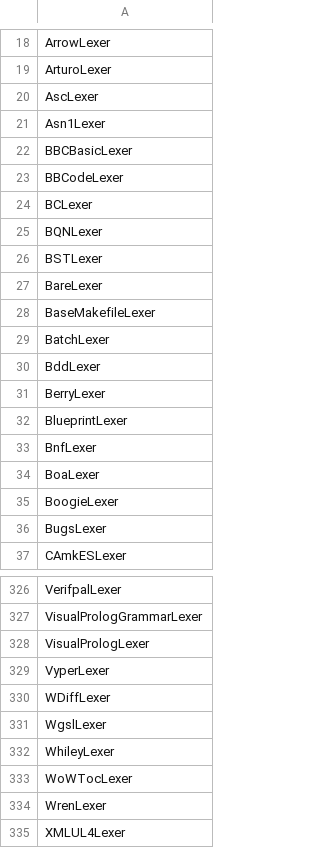
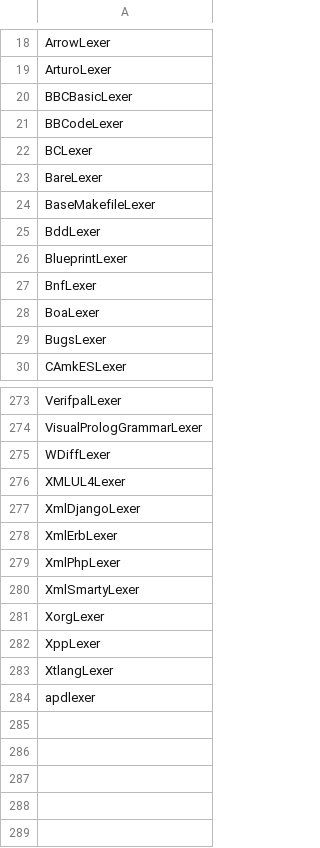
Before and after one commit to acherm/PL-ultimate, a CSV file: data/derived/pygments_missing_from_master.csv, drawn as a sheet; only a part is shown, gaps mark what is left out; the shorter side is filled out with more unchanged rows; the diff covers the shown part only; the diff names each change by its address in the sheet, - before the commit and + after, or states it on an @@ line.

```diff
--- a/data/derived/pygments_missing_from_master.csv
+++ b/data/derived/pygments_missing_from_master.csv
-row 20: AscLexer
-row 21: Asn1Lexer
-row 25: BQNLexer
-row 26: BSTLexer
-row 29: BatchLexer
-row 31: BerryLexer
-row 35: BoogieLexer
-row 328: VisualPrologLexer
-row 329: VyperLexer
-row 331: WgslLexer
-row 332: WhileyLexer
-row 333: WoWTocLexer
-row 334: WrenLexer
```
Also changed, not shown: 47 removed rows elsewhere in this file, 4 other files.
